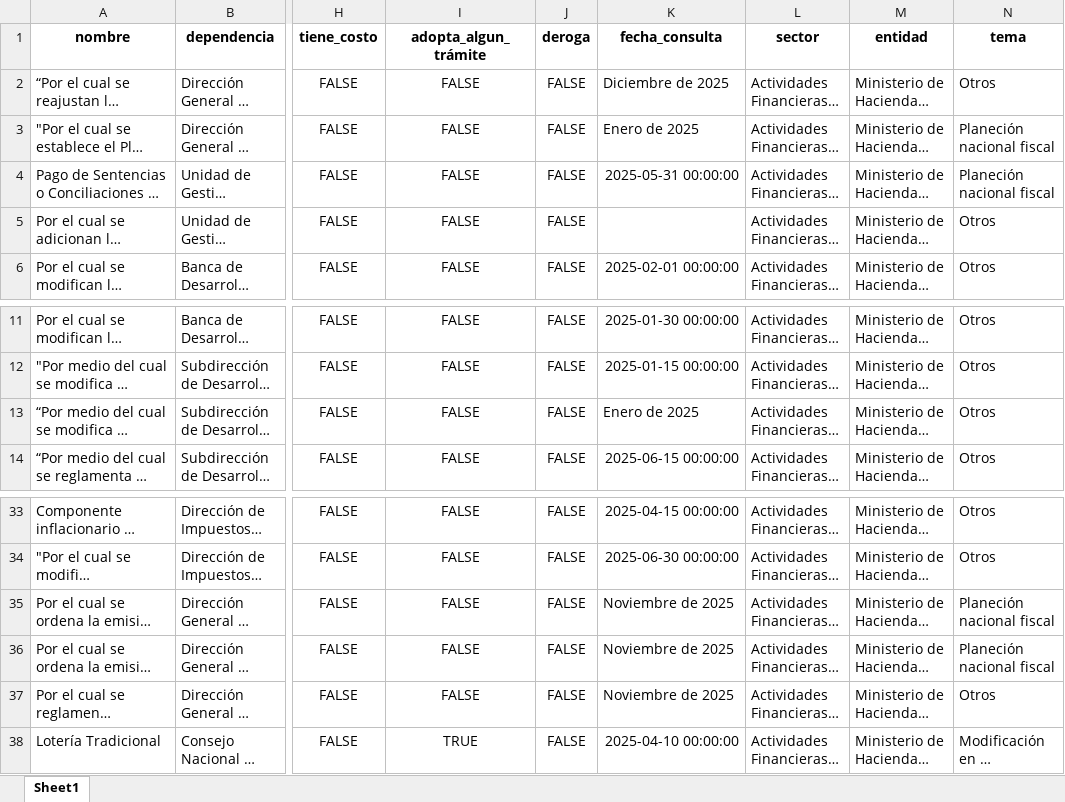
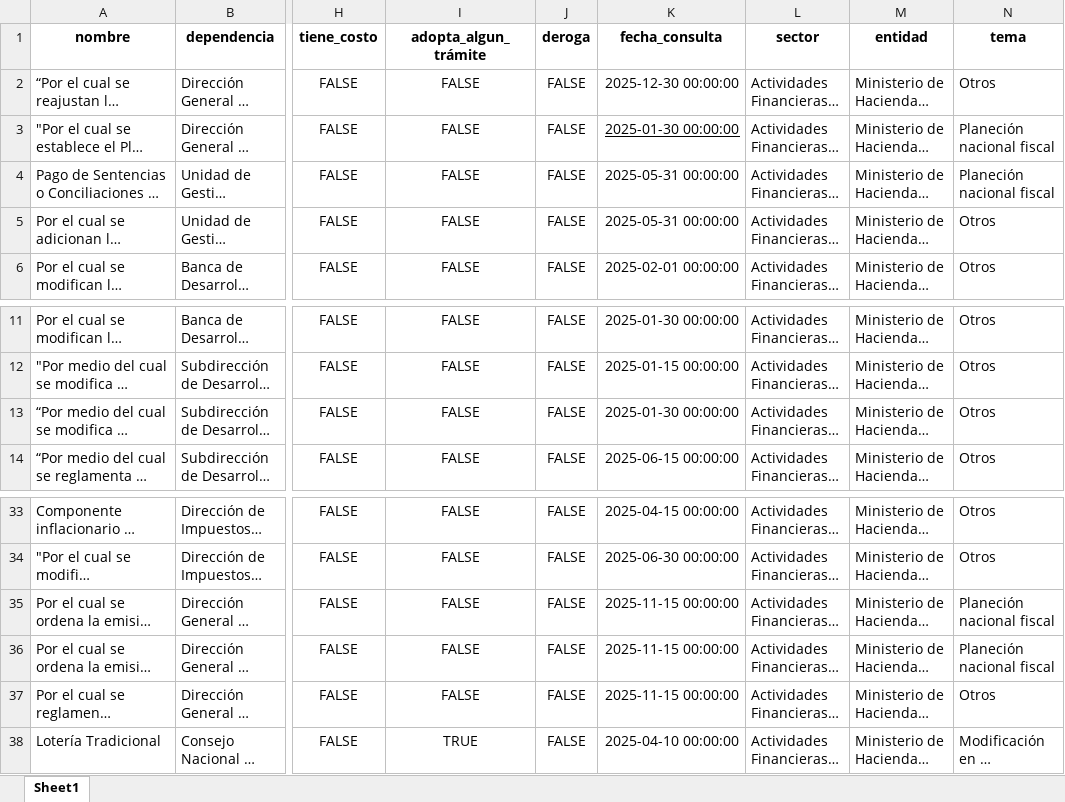
Before and after one commit to dframbaut/web-scrapping-deepear, an Excel workbook: insert information to supabase/data/Ministerio_de_hacienda_Con_Tema.xlsx, sheet Sheet1, drawn as a sheet; only a part is shown, gaps mark what is left out; long unchanged cells end in …; values as stored, in another font and other column widths than the file's, no borders; the diff names each change by its address in the sheet, - before the commit and + after, or states it on an @@ line.

```diff
--- a/insert information to supabase/data/Ministerio_de_hacienda_Con_Tema.xlsx (sheet Sheet1)
+++ b/insert information to supabase/data/Ministerio_de_hacienda_Con_Tema.xlsx (sheet Sheet1)
-K2 (fecha_consulta): Diciembre de 2025
+K2 (fecha_consulta): 2025-12-30 00:00:00
-K3 (fecha_consulta): Enero de 2025
+K3 (fecha_consulta): 2025-01-30 00:00:00
-K3 underline: off
+K3 underline: on
-K5 (fecha_consulta): (empty)
+K5 (fecha_consulta): 2025-05-31 00:00:00
-K13 (fecha_consulta): Enero de 2025
+K13 (fecha_consulta): 2025-01-30 00:00:00
-K35:K37 (fecha_consulta): Noviembre de 2025
+K35:K37 (fecha_consulta): 2025-11-15 00:00:00
```
Also changed, not shown: insert information to supabase/data/Defensa_Agroindustria_Con_Tema.xlsx, insert information to supabase/data/Ministerio_comercio_turismo_cultura_Con_Tema.xlsx, 6 other files.
